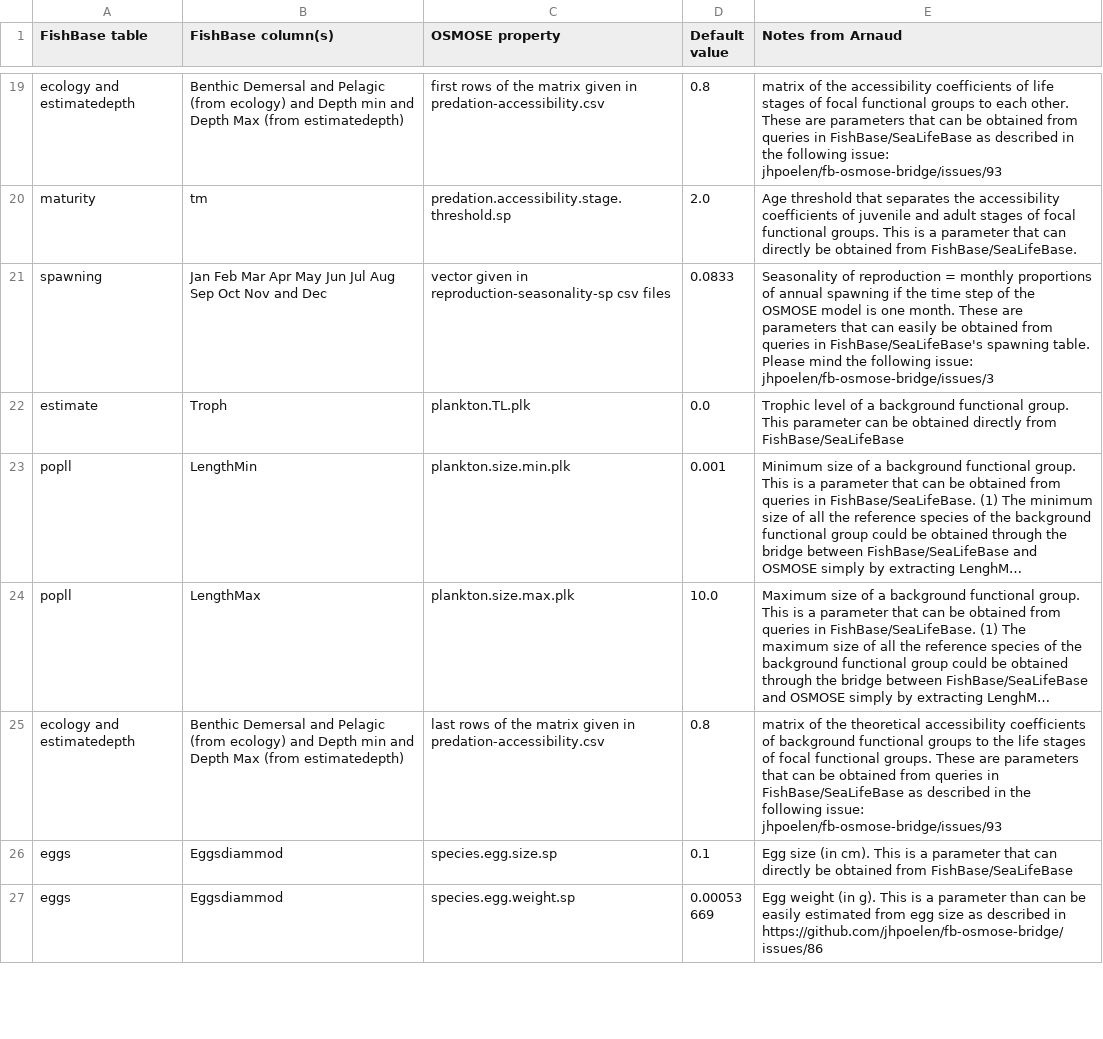
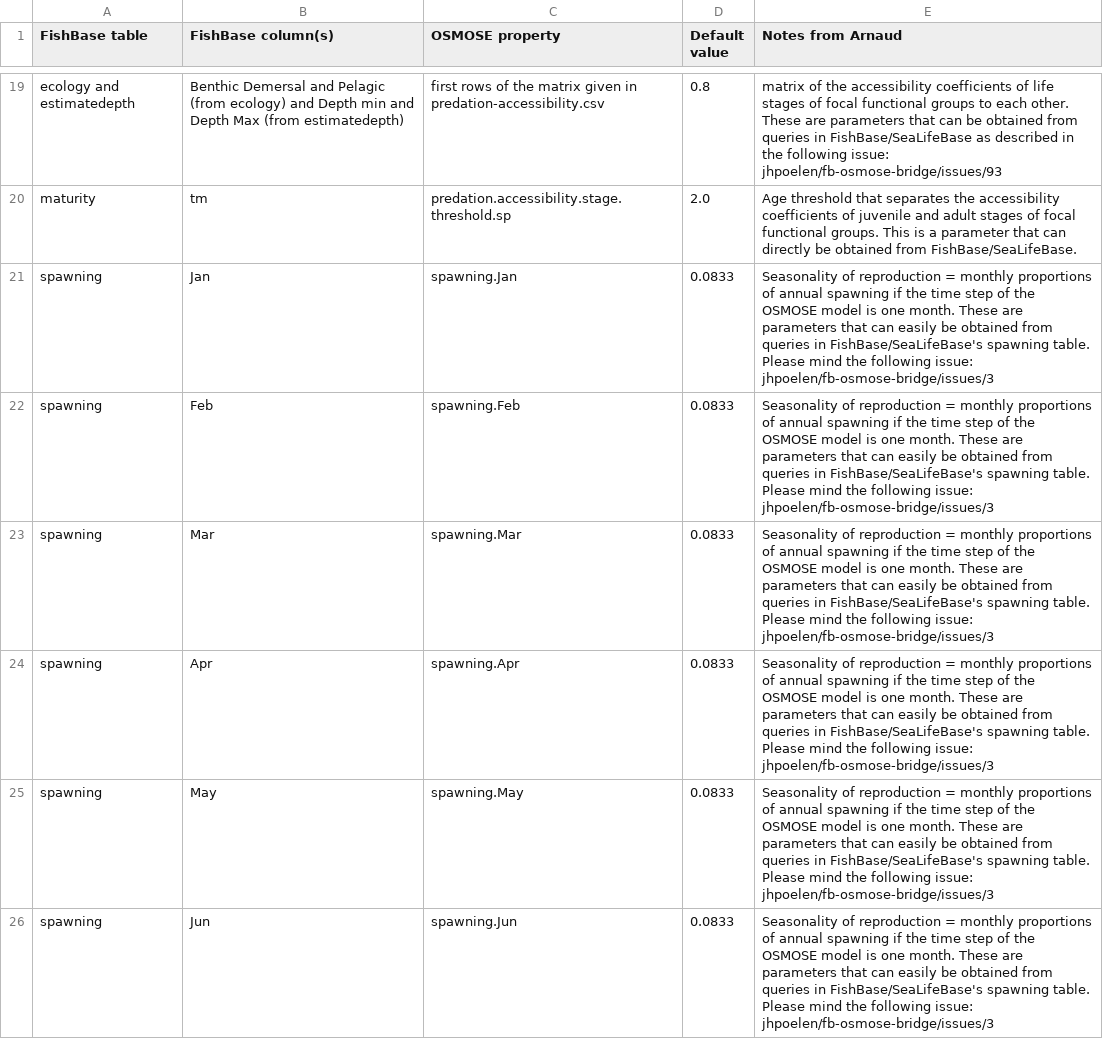
Before and after one commit to osmose-model/osmose-web-api, a CSV file: src/main/resources/com/github/jhpoelen/fbob/fishbase-mapping.csv, drawn as a sheet; only a part is shown, gaps mark what is left out; the shorter side is filled out with more unchanged rows; long unchanged cells end in …; the diff covers the shown part only.

Commit message:
first pass at introducing parameterized reproduction seasonality, see #96

```diff
--- a/src/main/resources/com/github/jhpoelen/fbob/fishbase-mapping.csv
+++ b/src/main/resources/com/github/jhpoelen/fbob/fishbase-mapping.csv
@@ -20,2 +20,7 @@ ecology and estimatedepth,Benthic Demersal and Pelagic (from ecology) and Depth
 maturity,tm,predation.accessibility.stage.threshold.sp,2.0,Age threshold that separates the accessibility coefficients of juvenile and adult stages of focal functional groups. This is a parameter that can directly be obtained from FishBase/SeaLifeBase.
-spawning,Jan Feb Mar Apr May Jun Jul Aug Sep Oct Nov and Dec,vector given in reproduction-seasonality-sp csv files,0.0833,Seasonality of reproduction = monthly proportions of annual spawning if the time step of the OSMOSE model is one month. These are parameters that can easily be obtained from queries in FishBase/SeaLifeBase's spawning table. Please mind the following issue: jhpoelen/fb-osmose-bridge/issues/3
+spawning,Jan,spawning.Jan,0.0833,Seasonality of reproduction = monthly proportions of annual spawning if the time step of the OSMOSE model is one month. These are parameters that can easily be obtained from queries in FishBase/SeaLifeBase's spawning table. Please mind the following issue: jhpoelen/fb-osmose-bridge/issues/3
+spawning,Feb,spawning.Feb,0.0833,Seasonality of reproduction = monthly proportions of annual spawning if the time step of the OSMOSE model is one month. These are parameters that can easily be obtained from queries in FishBase/SeaLifeBase's spawning table. Please mind the following issue: jhpoelen/fb-osmose-bridge/issues/3
+spawning,Mar,spawning.Mar,0.0833,Seasonality of reproduction = monthly proportions of annual spawning if the time step of the OSMOSE model is one month. These are parameters that can easily be obtained from queries in FishBase/SeaLifeBase's spawning table. Please mind the following issue: jhpoelen/fb-osmose-bridge/issues/3
+spawning,Apr,spawning.Apr,0.0833,Seasonality of reproduction = monthly proportions of annual spawning if the time step of the OSMOSE model is one month. These are parameters that can easily be obtained from queries in FishBase/SeaLifeBase's spawning table. Please mind the following issue: jhpoelen/fb-osmose-bridge/issues/3
+spawning,May,spawning.May,0.0833,Seasonality of reproduction = monthly proportions of annual spawning if the time step of the OSMOSE model is one month. These are parameters that can easily be obtained from queries in FishBase/SeaLifeBase's spawning table. Please mind the following issue: jhpoelen/fb-osmose-bridge/issues/3
+spawning,Jun,spawning.Jun,0.0833,Seasonality of reproduction = monthly proportions of annual spawning if the time step of the OSMOSE model is one month. These are parameters that can easily be obtained from queries in FishBase/SeaLifeBase's spawning table. Please mind the following issue: jhpoelen/fb-osmose-bridge/issues/3
```
Also changed, not shown: 6 added rows elsewhere in this file, 3 other files.
